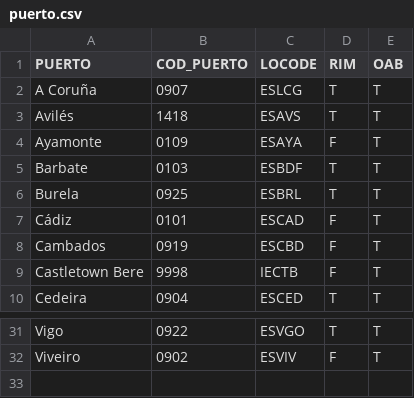
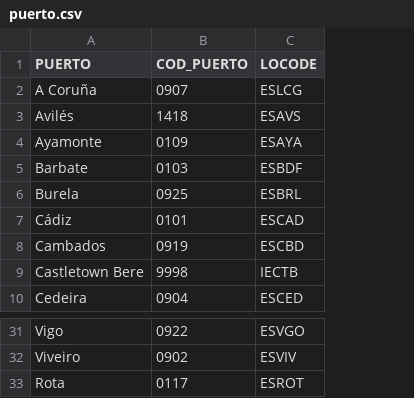
Before and after one commit to Eucrow/sapmuebase, a CSV file: data-raw/puerto.csv, drawn as a sheet; only a part is shown, gaps mark what is left out; removed rows and columns are numbered as before the commit, all else as after; the diff names each change by its address in the sheet, - before the commit and + after, or states it on an @@ line.

```diff
--- a/data-raw/puerto.csv
+++ b/data-raw/puerto.csv
-column D (RIM), rows 2-10: T | T | F | T | T | F | F | F | T; rows 31-32: T | F
-column E (OAB), rows 2-10: all T; rows 31-32: T | T
+row 33: Rota | 0117 | ESROT
```
Also changed, not shown: data-raw/estrato_rim.csv, data-raw/estratorim_arte.csv, 51 other files.
